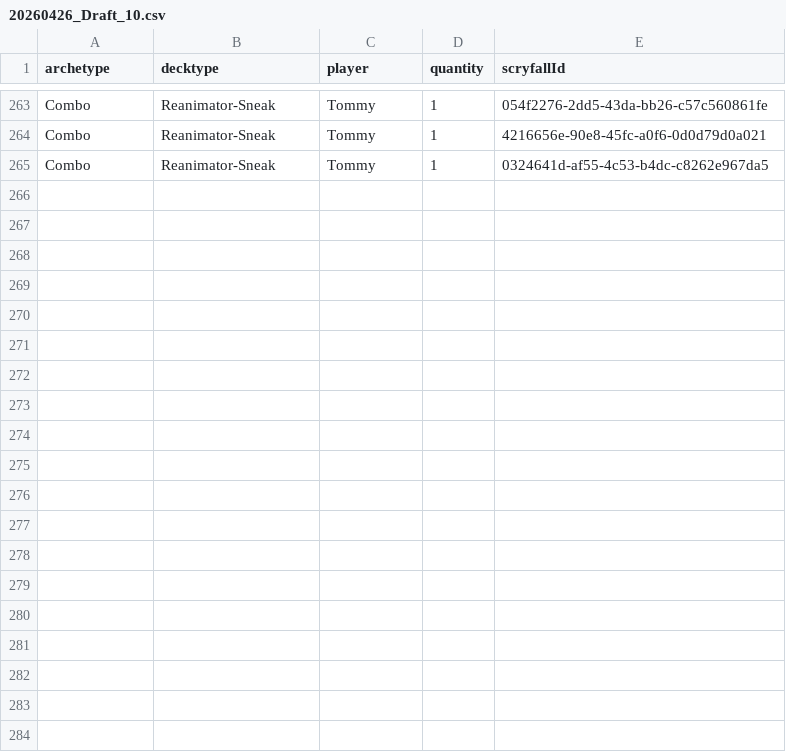
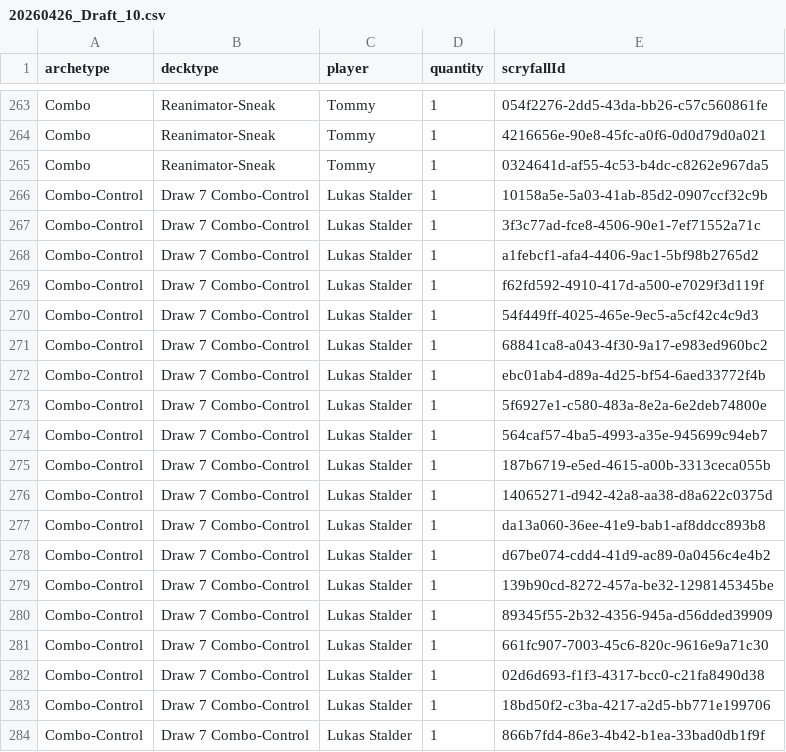
Before and after one commit to GuySchnidrig/ManaCore, a CSV file: data/raw/20260426_Draft_10.csv, drawn as a sheet; only a part is shown, gaps mark what is left out; the diff covers the shown part only; the diff names each change by its address in the sheet, - before the commit and + after, or states it on an @@ line.

Commit message:
chore: upload 20260426_Draft_10.csv

```diff
--- a/data/raw/20260426_Draft_10.csv
+++ b/data/raw/20260426_Draft_10.csv
+row 266: Combo-Control | Draw 7 Combo-Control | Lukas Stalder | 1 | 10158a5e-5a03-41ab-85d2-0907ccf32c9b
+row 267: Combo-Control | Draw 7 Combo-Control | Lukas Stalder | 1 | 3f3c77ad-fce8-4506-90e1-7ef71552a71c
+row 268: Combo-Control | Draw 7 Combo-Control | Lukas Stalder | 1 | a1febcf1-afa4-4406-9ac1-5bf98b2765d2
+row 269: Combo-Control | Draw 7 Combo-Control | Lukas Stalder | 1 | f62fd592-4910-417d-a500-e7029f3d119f
+row 270: Combo-Control | Draw 7 Combo-Control | Lukas Stalder | 1 | 54f449ff-4025-465e-9ec5-a5cf42c4c9d3
+row 271: Combo-Control | Draw 7 Combo-Control | Lukas Stalder | 1 | 68841ca8-a043-4f30-9a17-e983ed960bc2
+row 272: Combo-Control | Draw 7 Combo-Control | Lukas Stalder | 1 | ebc01ab4-d89a-4d25-bf54-6aed33772f4b
+row 273: Combo-Control | Draw 7 Combo-Control | Lukas Stalder | 1 | 5f6927e1-c580-483a-8e2a-6e2deb74800e
+row 274: Combo-Control | Draw 7 Combo-Control | Lukas Stalder | 1 | 564caf57-4ba5-4993-a35e-945699c94eb7
+row 275: Combo-Control | Draw 7 Combo-Control | Lukas Stalder | 1 | 187b6719-e5ed-4615-a00b-3313ceca055b
+row 276: Combo-Control | Draw 7 Combo-Control | Lukas Stalder | 1 | 14065271-d942-42a8-aa38-d8a622c0375d
+row 277: Combo-Control | Draw 7 Combo-Control | Lukas Stalder | 1 | da13a060-36ee-41e9-bab1-af8ddcc893b8
+row 278: Combo-Control | Draw 7 Combo-Control | Lukas Stalder | 1 | d67be074-cdd4-41d9-ac89-0a0456c4e4b2
+row 279: Combo-Control | Draw 7 Combo-Control | Lukas Stalder | 1 | 139b90cd-8272-457a-be32-1298145345be
+row 280: Combo-Control | Draw 7 Combo-Control | Lukas Stalder | 1 | 89345f55-2b32-4356-945a-d56dded39909
+row 281: Combo-Control | Draw 7 Combo-Control | Lukas Stalder | 1 | 661fc907-7003-45c6-820c-9616e9a71c30
+row 282: Combo-Control | Draw 7 Combo-Control | Lukas Stalder | 1 | 02d6d693-f1f3-4317-bcc0-c21fa8490d38
+row 283: Combo-Control | Draw 7 Combo-Control | Lukas Stalder | 1 | 18bd50f2-c3ba-4217-a2d5-bb771e199706
+row 284: Combo-Control | Draw 7 Combo-Control | Lukas Stalder | 1 | 866b7fd4-86e3-4b42-b1ea-33bad0db1f9f
```
Also changed, not shown: 12 added rows elsewhere in this file.
